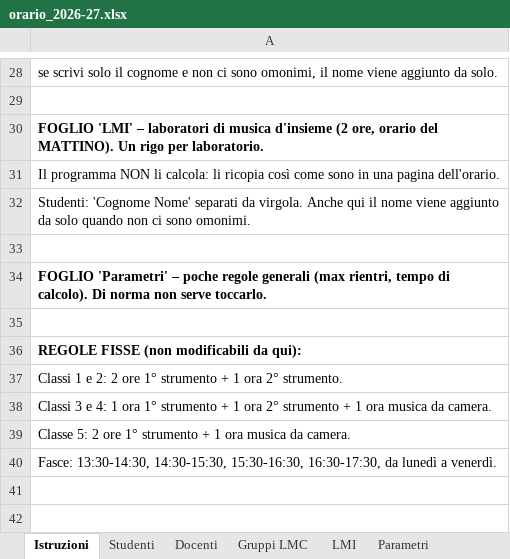
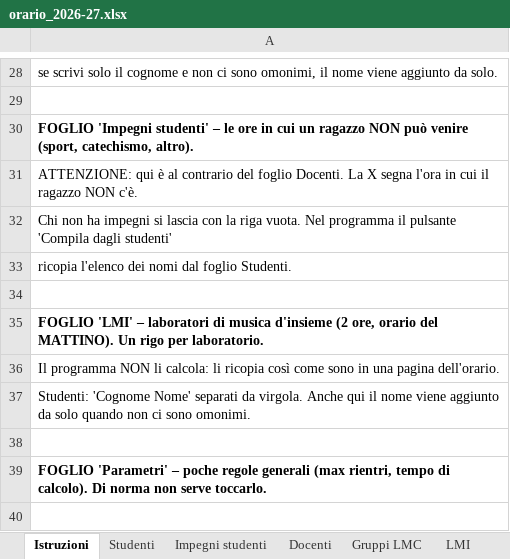
Before and after one commit to FreeTax/orario-musicale, an Excel workbook: esempio/orario_2026-27.xlsx, sheet Istruzioni, drawn as a sheet; only a part is shown, gaps mark what is left out; the shorter side is filled out with more unchanged rows; values as stored, in another font and other column widths than the file's, no borders; the diff names each change by its address in the sheet, - before the commit and + after, or states it on an @@ line.

```diff
--- a/esempio/orario_2026-27.xlsx (sheet Istruzioni)
+++ b/esempio/orario_2026-27.xlsx (sheet Istruzioni)
+sheet tab: Impegni studenti
+row 30: FOGLIO 'Impegni studenti' – le ore in cui un ragazzo NON può venire (sport, catechismo, altro).
+row 31: ATTENZIONE: qui è al contrario del foglio Docenti. La X segna l'ora in cui il ragazzo NON c'è.
+row 32: Chi non ha impegni si lascia con la riga vuota. Nel programma il pulsante 'Compila dagli studenti'
+row 33: ricopia l'elenco dei nomi dal foglio Studenti.
+row 34: (empty)
```
Also changed, not shown: 11 other files.
